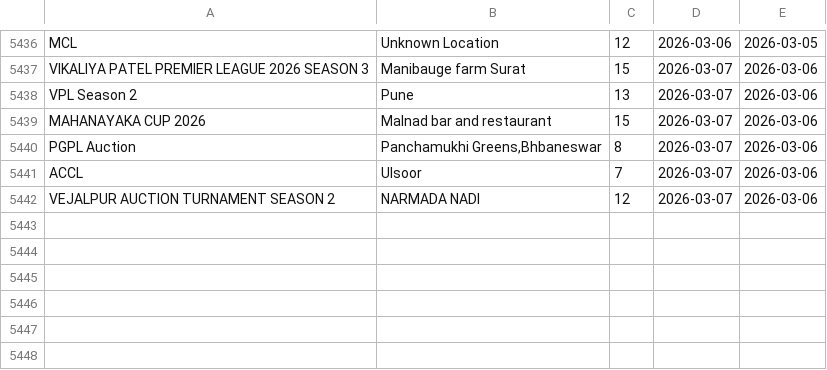
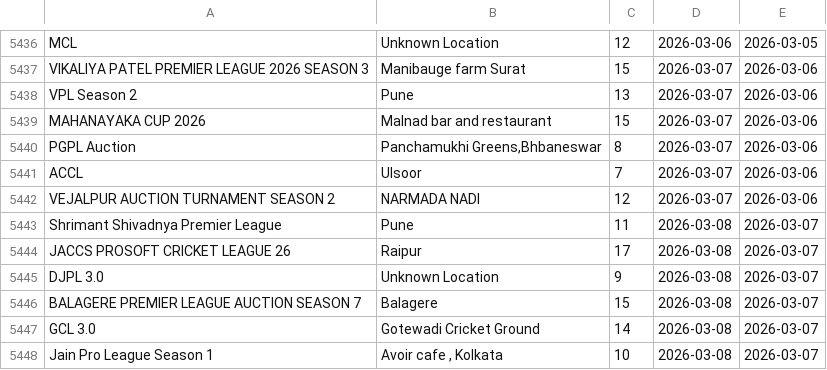
Before and after one commit to Darshilshahcricbattle/CricAuction, a CSV file: cricauction_upcoming.csv, drawn as a sheet; only a part is shown, gaps mark what is left out; the diff names each change by its address in the sheet, - before the commit and + after, or states it on an @@ line.

Commit message:
Update auction data - 2026-03-07

```diff
--- a/cricauction_upcoming.csv
+++ b/cricauction_upcoming.csv
+row 5443: Shrimant Shivadnya Premier League | Pune | 11 | 2026-03-08 | 2026-03-07
+row 5444: JACCS PROSOFT CRICKET LEAGUE 26 | Raipur | 17 | 2026-03-08 | 2026-03-07
+row 5445: DJPL 3.0 | Unknown Location | 9 | 2026-03-08 | 2026-03-07
+row 5446: BALAGERE PREMIER LEAGUE AUCTION SEASON 7 | Balagere | 15 | 2026-03-08 | 2026-03-07
+row 5447: GCL 3.0 | Gotewadi Cricket Ground | 14 | 2026-03-08 | 2026-03-07
+row 5448: Jain Pro League Season 1 | Avoir cafe , Kolkata | 10 | 2026-03-08 | 2026-03-07
```
